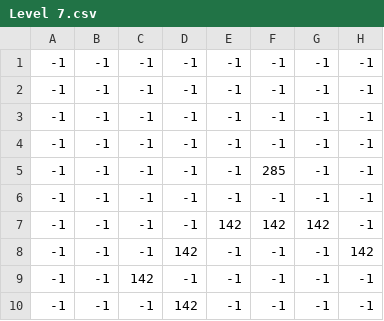
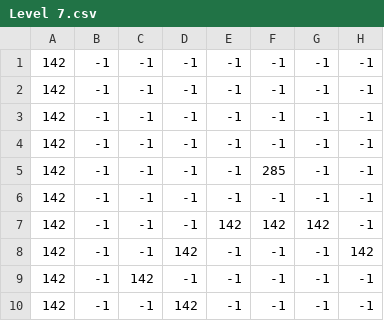
Before and after one commit to James-Cocker/Pygame-Platformer, a CSV file: Levels/Level 7/Level 7.csv, drawn as a sheet; only a part is shown; the diff names each change by its address in the sheet, - before the commit and + after, or states it on an @@ line.

```diff
--- a/Levels/Level 7/Level 7.csv
+++ b/Levels/Level 7/Level 7.csv
-A1:A10: -1
+A1:A10: 142
```
Also changed, not shown: 11 other files.
